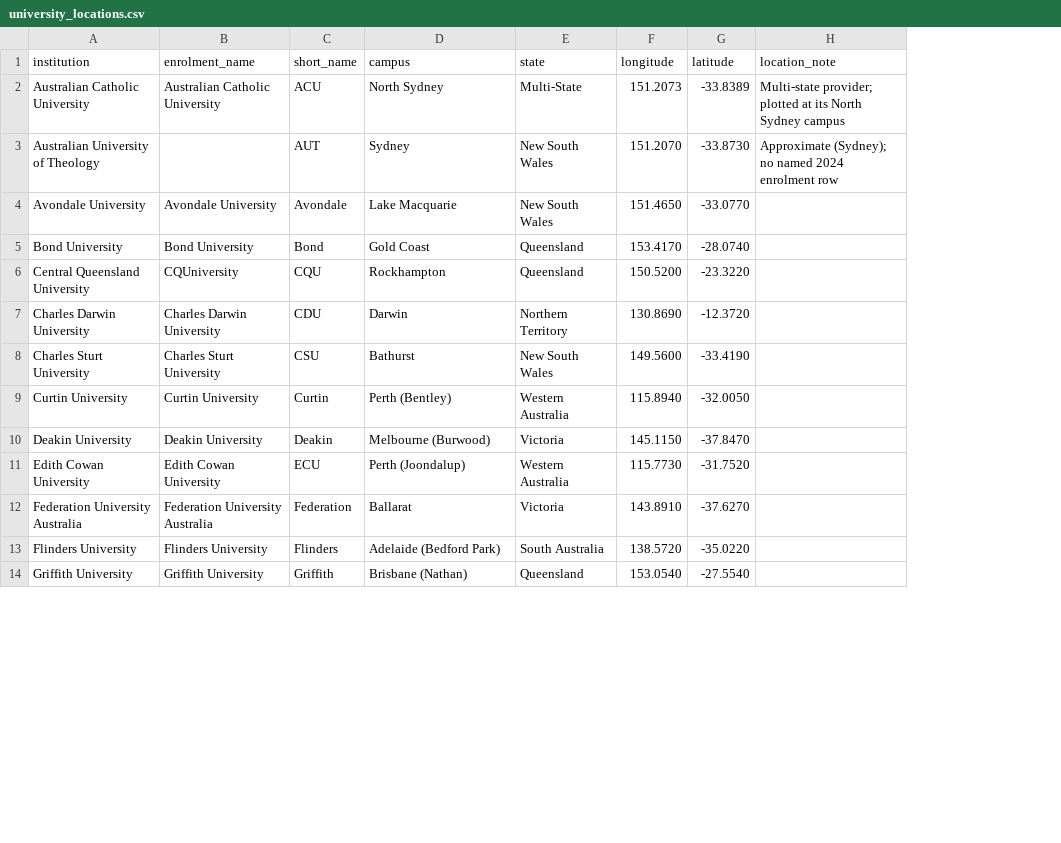
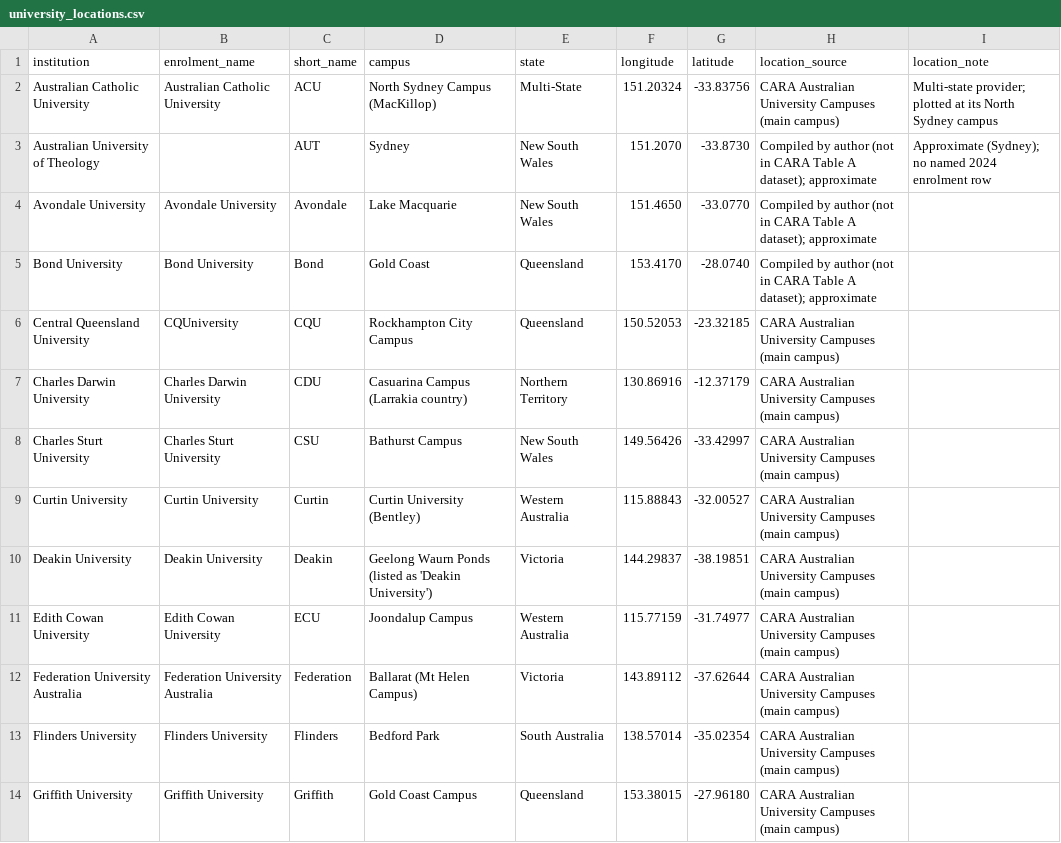
Before and after one commit to JaxHuInMonash/FIT3179DV2, a CSV file: data/geo/university_locations.csv, drawn as a sheet; only a part is shown; the diff covers the shown part only; the diff names each change by its address in the sheet, - before the commit and + after, or states it on an @@ line.

Commit message:
University map: drag to pan & Use CARA campus dataset for university locations
- Pointer drag (mouse or touch) shifts the projection centre via panLon/panLat signals; movement is clamped to the Australian region.
- Choosing a new "Zoom to" area resets both pan and zoom.
- Grab/grabbing cursor and updated usage note under the map.

- 38 of 43 universities now plotted at the "Main" campus from Australian University Campuses (CARA, Deakin University; data from Universities
  Australia; CC BY 4.0). The 5 universities outside HESA Table A keep author-compiled approximate coordinates.
- Add location_source column; credit the dataset under the map, in About, and in data/geo/README.md.

```diff
--- a/data/geo/university_locations.csv
+++ b/data/geo/university_locations.csv
+column H (location_source), rows 2-14: CARA Australian University Campuses (main campus) | Compiled by author (not in CARA Table A dataset); approximate | Compiled by author (not in CARA Table A dataset); approximate | Compiled by author (not in CARA Table A dataset); approximate | CARA Australian University Campuses (main campus) | CARA Australian University Campuses (main campus) | CARA Australian University Campuses (main campus) | CARA Australian University Campuses (main campus) | CARA Australian University Campuses (main campus) | CARA Australian University Campuses (main campus) | CARA Australian University Campuses (main campus) | CARA Australian University Campuses (main campus) | CARA Australian University Campuses (main campus)
-D2 (campus): North Sydney
+D2 (campus): North Sydney Campus (MacKillop)
-F2 (longitude): 151.2073
+F2 (longitude): 151.20324
-G2 (latitude): -33.8389
+G2 (latitude): -33.83756
-D6 (campus): Rockhampton
+D6 (campus): Rockhampton City Campus
-F6 (longitude): 150.5200
+F6 (longitude): 150.52053
-G6 (latitude): -23.3220
+G6 (latitude): -23.32185
-D7 (campus): Darwin
+D7 (campus): Casuarina Campus (Larrakia country)
-F7 (longitude): 130.8690
+F7 (longitude): 130.86916
-G7 (latitude): -12.3720
+G7 (latitude): -12.37179
-D8 (campus): Bathurst
+D8 (campus): Bathurst Campus
-F8 (longitude): 149.5600
+F8 (longitude): 149.56426
-G8 (latitude): -33.4190
+G8 (latitude): -33.42997
-D9 (campus): Perth (Bentley)
+D9 (campus): Curtin University (Bentley)
-F9 (longitude): 115.8940
+F9 (longitude): 115.88843
-G9 (latitude): -32.0050
+G9 (latitude): -32.00527
-D10 (campus): Melbourne (Burwood)
+D10 (campus): Geelong Waurn Ponds (listed as 'Deakin University')
-F10 (longitude): 145.1150
+F10 (longitude): 144.29837
-G10 (latitude): -37.8470
+G10 (latitude): -38.19851
-D11 (campus): Perth (Joondalup)
+D11 (campus): Joondalup Campus
-F11 (longitude): 115.7730
+F11 (longitude): 115.77159
-G11 (latitude): -31.7520
+G11 (latitude): -31.74977
-D12 (campus): Ballarat
+D12 (campus): Ballarat (Mt Helen Campus)
-F12 (longitude): 143.8910
+F12 (longitude): 143.89112
-G12 (latitude): -37.6270
+G12 (latitude): -37.62644
-D13 (campus): Adelaide (Bedford Park)
+D13 (campus): Bedford Park
-F13 (longitude): 138.5720
+F13 (longitude): 138.57014
-G13 (latitude): -35.0220
+G13 (latitude): -35.02354
-D14 (campus): Brisbane (Nathan)
+D14 (campus): Gold Coast Campus
-F14 (longitude): 153.0540
+F14 (longitude): 153.38015
-G14 (latitude): -27.5540
+G14 (latitude): -27.96180
```
Also changed, not shown: 84 edited cells elsewhere in this file, 5 other files.
